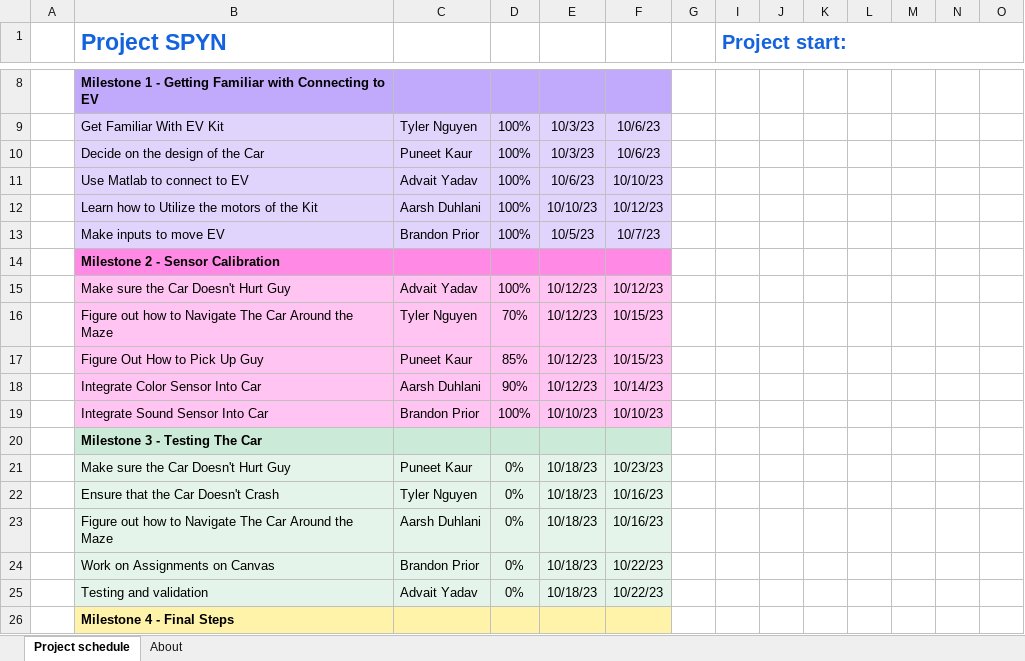
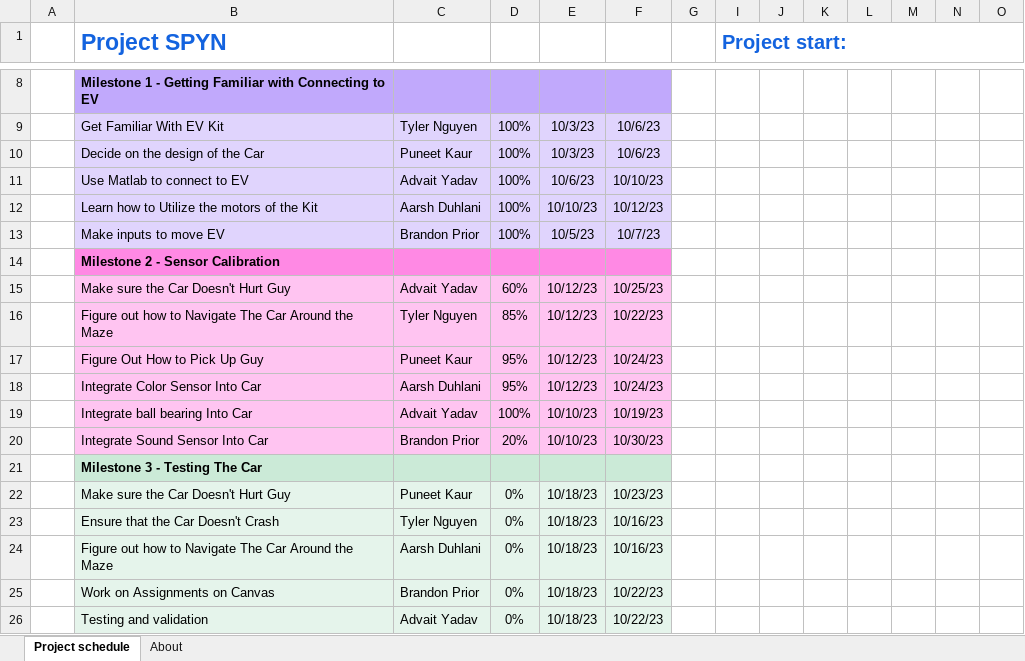
Before and after one commit to IWantToHelp/FSE-100-Team-4-Sheibanian, an Excel workbook: Project Spyn Gantt Chart.xlsx, sheet Project schedule, drawn as a sheet; only a part is shown, gaps mark what is left out; the shorter side is filled out with more unchanged rows; values as stored, in another font and other column widths than the file's, no borders; conditional formats not drawn; addresses are those after the commit; rows hold the shown columns only; the diff names each change by its address in the sheet, - before the commit and + after, or states it on an @@ line.

Commit message:
revised gantt chart

```diff
--- a/Project Spyn Gantt Chart.xlsx (sheet Project schedule)
+++ b/Project Spyn Gantt Chart.xlsx (sheet Project schedule)
-D15: 100%
+D15: 60%
-F15: 10/12/23
+F15: 10/25/23
-D16: 70%
+D16: 85%
-F16: 10/15/23
+F16: 10/22/23
-D17: 85%
+D17: 95%
-F17: 10/15/23
+F17: 10/24/23
-D18: 90%
+D18: 95%
-F18: 10/14/23
+F18: 10/24/23
+row 19:  | Integrate ball bearing Into Car | Advait Yadav | 100% | 10/10/23 | 10/19/23
-D20: 100%
+D20: 20%
-F20: 10/10/23
+F20: 10/30/23
```
